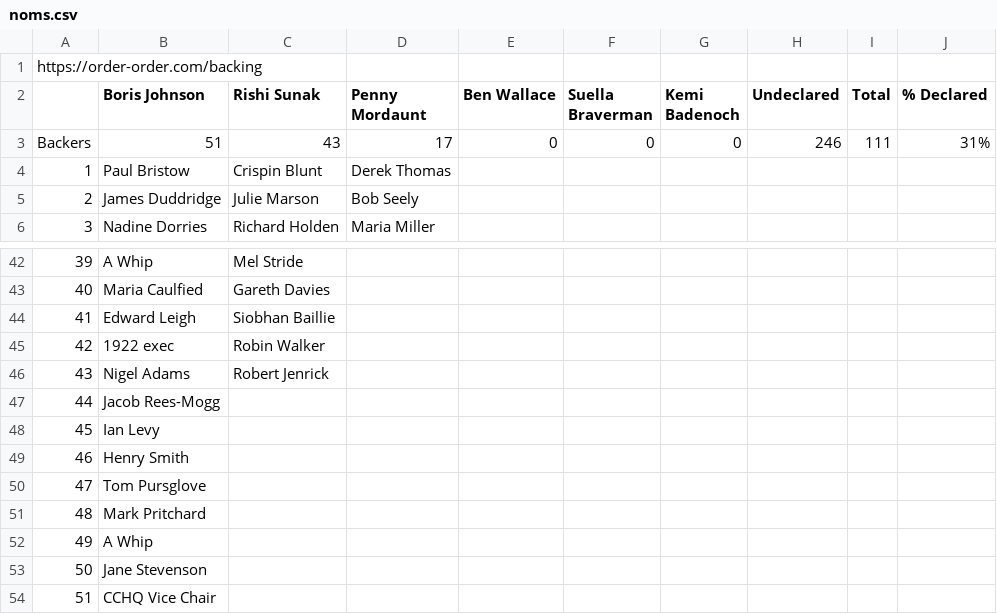
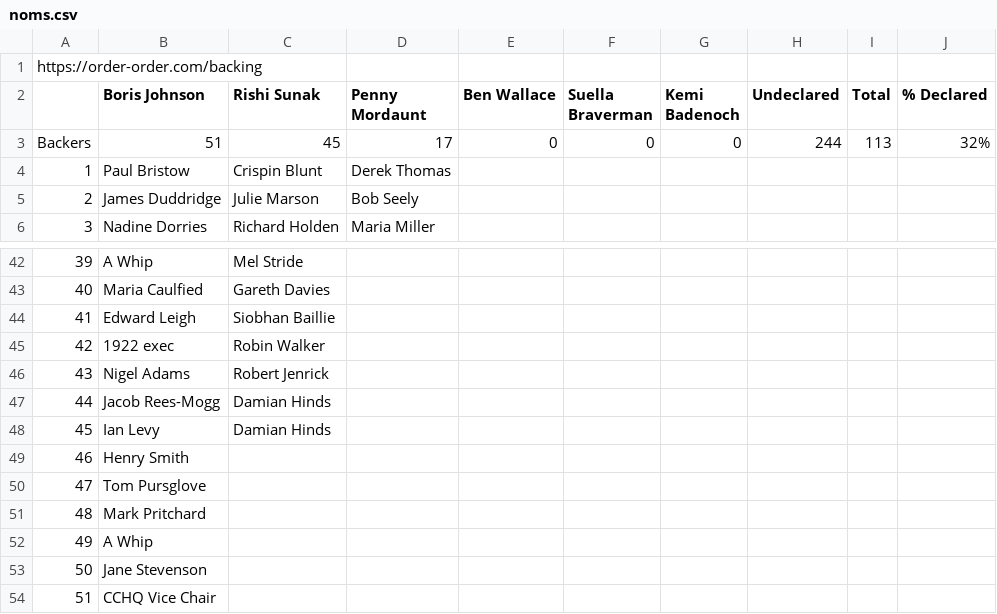
Before and after one commit to tomviner/scrape-tory-nominations, a CSV file: noms.csv, drawn as a sheet; only a part is shown, gaps mark what is left out.

```diff
--- a/noms.csv
+++ b/noms.csv
@@ -2,3 +2,3 @@ https://order-order.com/backing,,,,,,,,,
 ,Boris Johnson,Rishi Sunak,Penny Mordaunt,Ben Wallace,Suella Braverman,Kemi Badenoch,Undeclared,Total,% Declared
-Backers,51,43,17,0,0,0,246,111,31%
+Backers,51,45,17,0,0,0,244,113,32%
 1,Paul Bristow,Crispin Blunt,Derek Thomas,,,,,,
@@ -46,4 +46,4 @@ Backers,51,43,17,0,0,0,246,111,31%
 43,Nigel Adams,Robert Jenrick,,,,,,,
-44,Jacob Rees-Mogg,,,,,,,,
-45,Ian Levy,,,,,,,,
+44,Jacob Rees-Mogg,Damian Hinds,,,,,,,
+45,Ian Levy,Damian Hinds,,,,,,,
 46,Henry Smith,,,,,,,,
```
